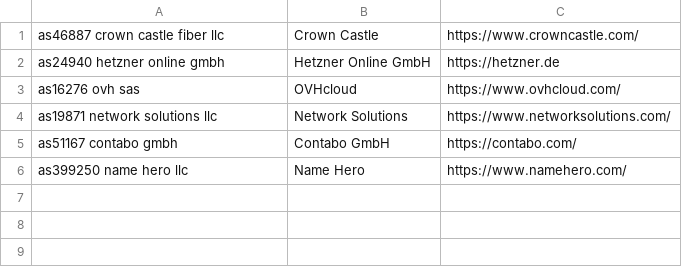
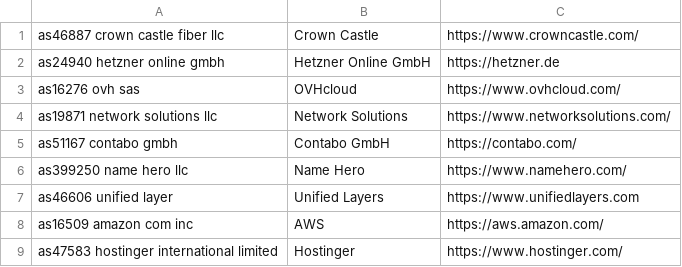
Before and after one commit to startwind/webinsights-classifier, a CSV file: src/Aggregation/Aggregator/Industry/Hosting/datacenter_enrichment.csv, drawn as a sheet.

Commit message:
Update datacenter_enrichment.csv

```diff
--- a/src/Aggregation/Aggregator/Industry/Hosting/datacenter_enrichment.csv
+++ b/src/Aggregation/Aggregator/Industry/Hosting/datacenter_enrichment.csv
@@ -6 +6,4 @@ as51167 contabo gmbh, "Contabo GmbH", "https://contabo.com/"
 as399250 name hero llc, "Name Hero", "https://www.namehero.com/"
+as46606 unified layer, "Unified Layers", https://www.unifiedlayers.com
+as16509 amazon com inc, "AWS", "https://aws.amazon.com/"
+as47583 hostinger international limited, "Hostinger", "https://www.hostinger.com/"
```
